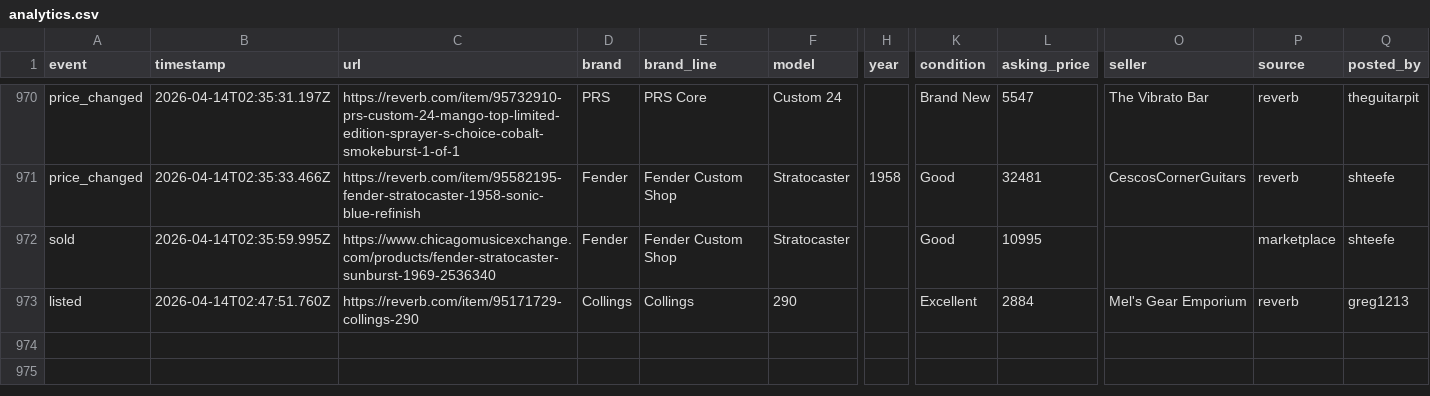
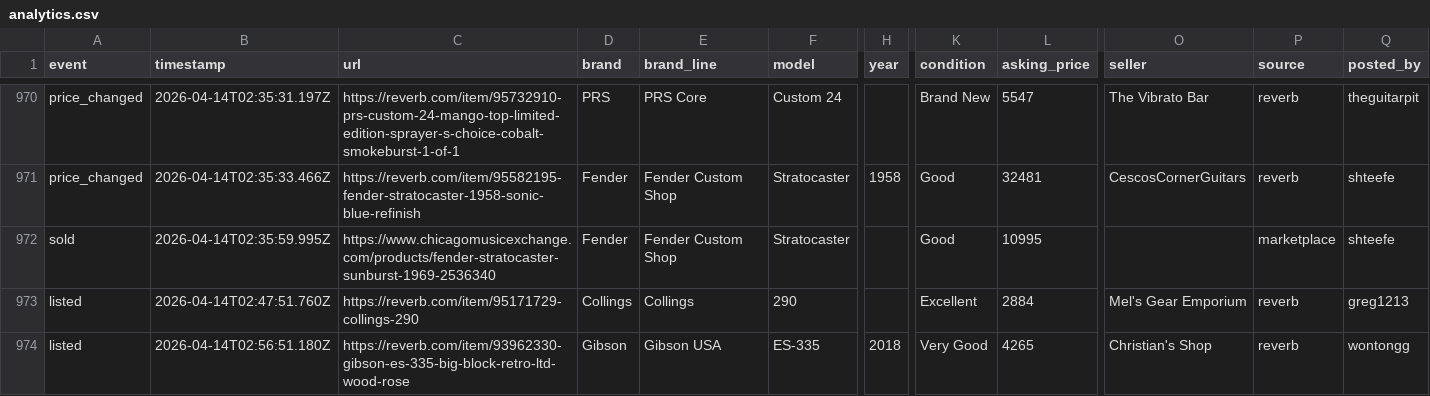
Before and after one commit to SrsRamifications/guitar-pit-data, a CSV file: analytics.csv, drawn as a sheet; only a part is shown, gaps mark what is left out; rows hold the shown columns only; the diff names each change by its address in the sheet, - before the commit and + after, or states it on an @@ line.

Commit message:
📊 Analytics: 1 event(s) [skip ci]

```diff
--- a/analytics.csv
+++ b/analytics.csv
+row 974: listed | 2026-04-14T02:56:51.180Z | https://reverb.com/item/93962330-gibson-es-335-big-block-retro-ltd-wood-rose | Gibson | Gibson USA | ES-335 | 2018 | Very Good | 4265 | Christian's Shop | reverb | wontongg
```
